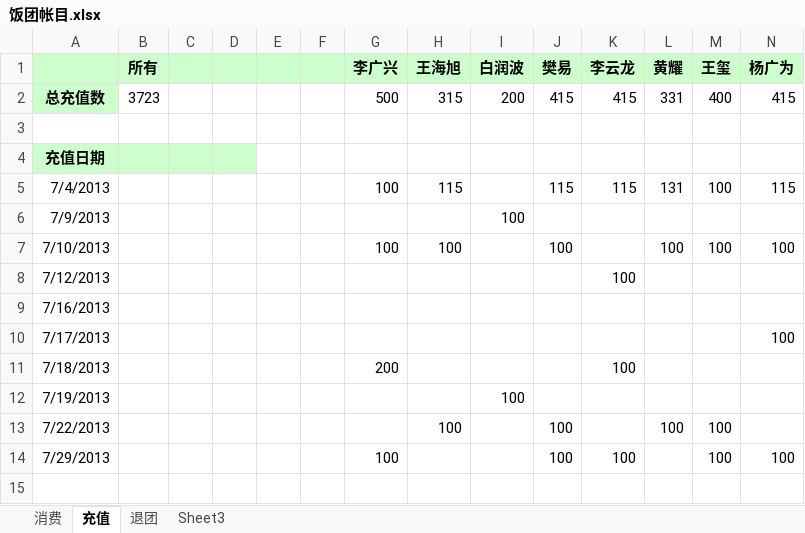
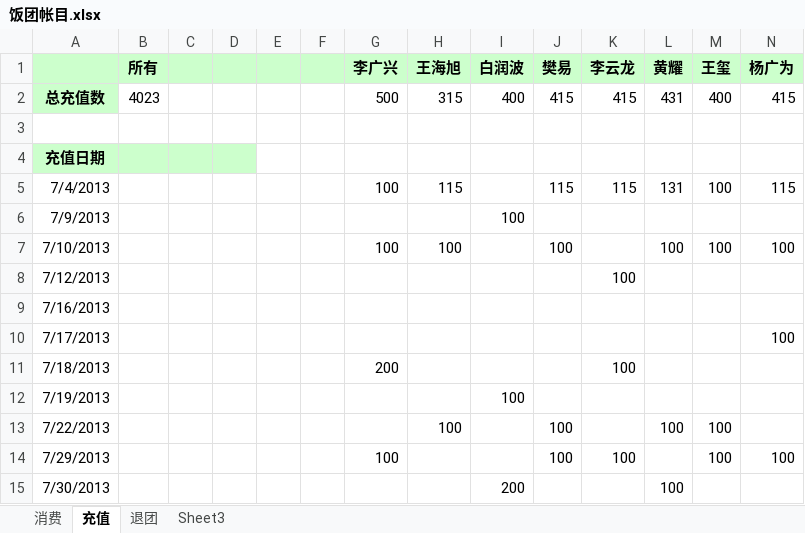
Before and after one commit to nhnfantuan/nhnfantuan, an Excel workbook: 饭团帐目.xlsx, sheet 充值, drawn as a sheet; only a part is shown; values as stored, in another font and other column widths than the file's, no borders; rows hold the shown columns only; the diff names each change by its address in the sheet, - before the commit and + after, or states it on an @@ line.

```diff
--- a/饭团帐目.xlsx (sheet 充值)
+++ b/饭团帐目.xlsx (sheet 充值)
-B2 (所有): 3723
+B2 (所有): 4023
-I2 (白润波): 200
+I2 (白润波): 400
-L2 (黄耀): 331
+L2 (黄耀): 431
+row 15: 7/30/2013 |  |  |  |  |  |  |  | 200 |  |  | 100
```
Also changed, not shown: sheet 消费.
